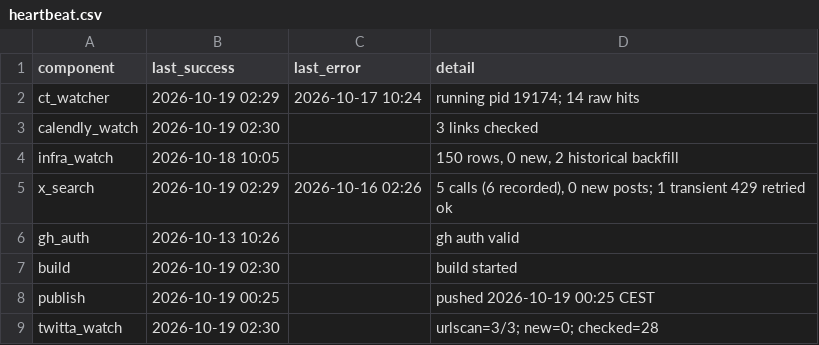
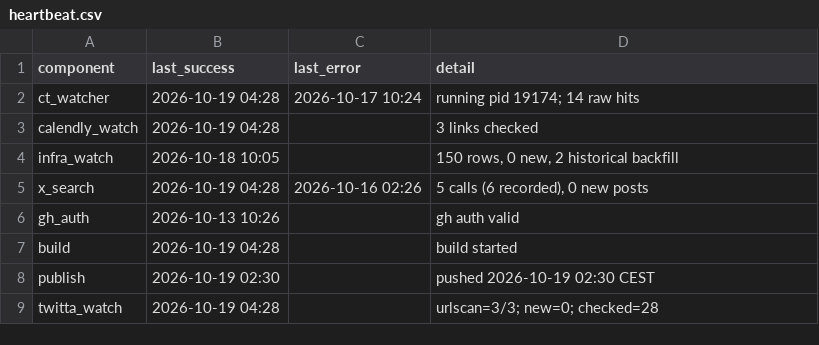
Before and after one commit to Dutchosintguy/X-phising-campaign-monitor, a CSV file: data/heartbeat.csv, drawn as a sheet.

```diff
--- a/data/heartbeat.csv
+++ b/data/heartbeat.csv
@@ -1,9 +1,9 @@
 component,last_success,last_error,detail
-ct_watcher,2026-10-19 02:29,2026-10-17 10:24,running pid 19174; 14 raw hits
-calendly_watch,2026-10-19 02:30,,3 links checked
+ct_watcher,2026-10-19 04:28,2026-10-17 10:24,running pid 19174; 14 raw hits
+calendly_watch,2026-10-19 04:28,,3 links checked
 infra_watch,2026-10-18 10:05,,"150 rows, 0 new, 2 historical backfill"
-x_search,2026-10-19 02:29,2026-10-16 02:26,"5 calls (6 recorded), 0 new posts; 1 transient 429 retried ok"
+x_search,2026-10-19 04:28,2026-10-16 02:26,"5 calls (6 recorded), 0 new posts"
 gh_auth,2026-10-13 10:26,,gh auth valid
-build,2026-10-19 02:30,,build started
-publish,2026-10-19 00:25,,pushed 2026-10-19 00:25 CEST
-twitta_watch,2026-10-19 02:30,,urlscan=3/3; new=0; checked=28
+build,2026-10-19 04:28,,build started
+publish,2026-10-19 02:30,,pushed 2026-10-19 02:30 CEST
+twitta_watch,2026-10-19 04:28,,urlscan=3/3; new=0; checked=28
```
Also changed, not shown: data/alerts.csv, data/calendly_watch.csv, 6 other files.
